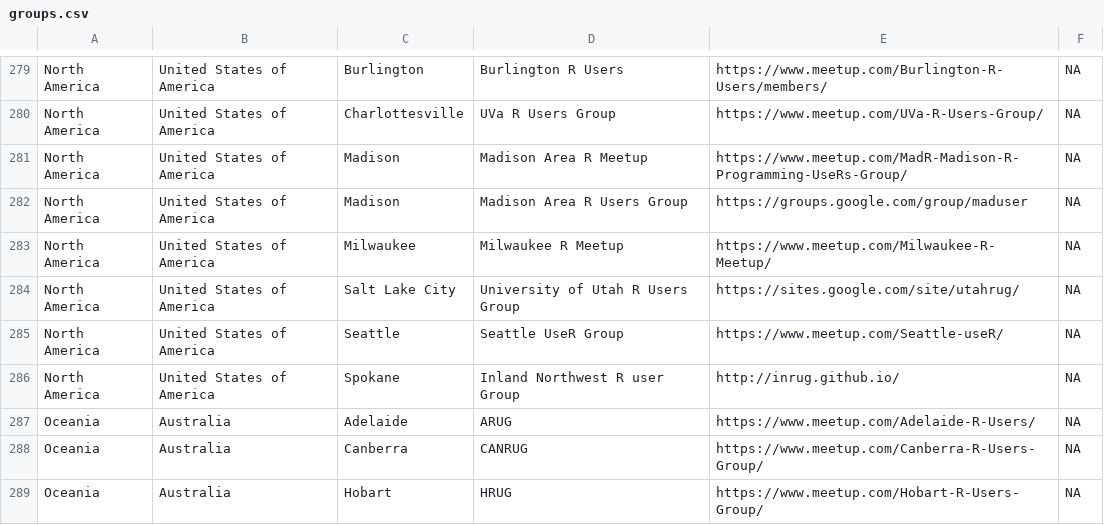
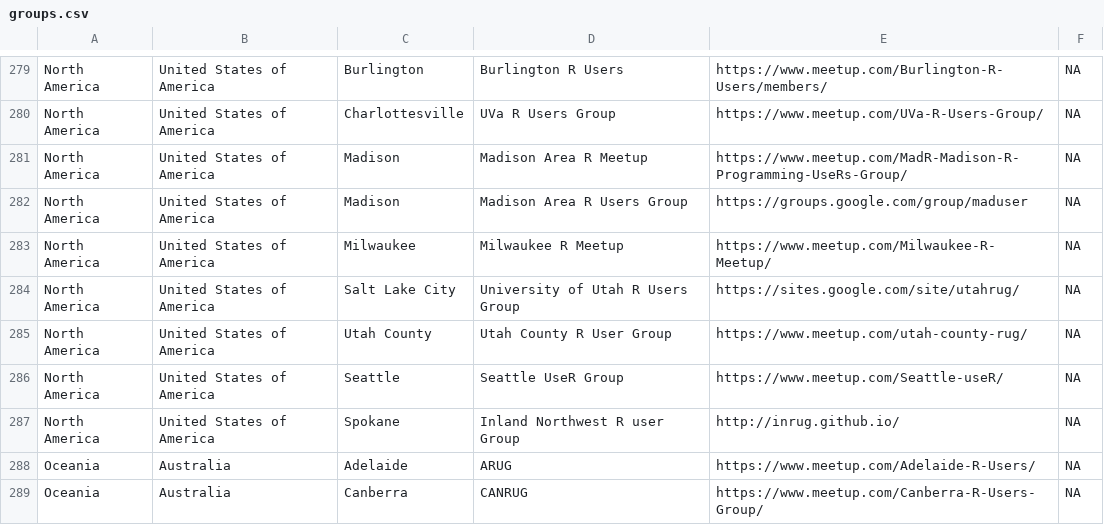
Before and after one commit to jumpingrivers/meetingsR, a CSV file: docs/groups.csv, drawn as a sheet; only a part is shown, gaps mark what is left out; the shorter side is filled out with more unchanged rows; the diff names each change by its address in the sheet, - before the commit and + after, or states it on an @@ line.

```diff
--- a/docs/groups.csv
+++ b/docs/groups.csv
+row 285: North America | United States of America | Utah County | Utah County R User Group | https://www.meetup.com/utah-county-rug/ | NA
```
Also changed, not shown: 12 other files.
